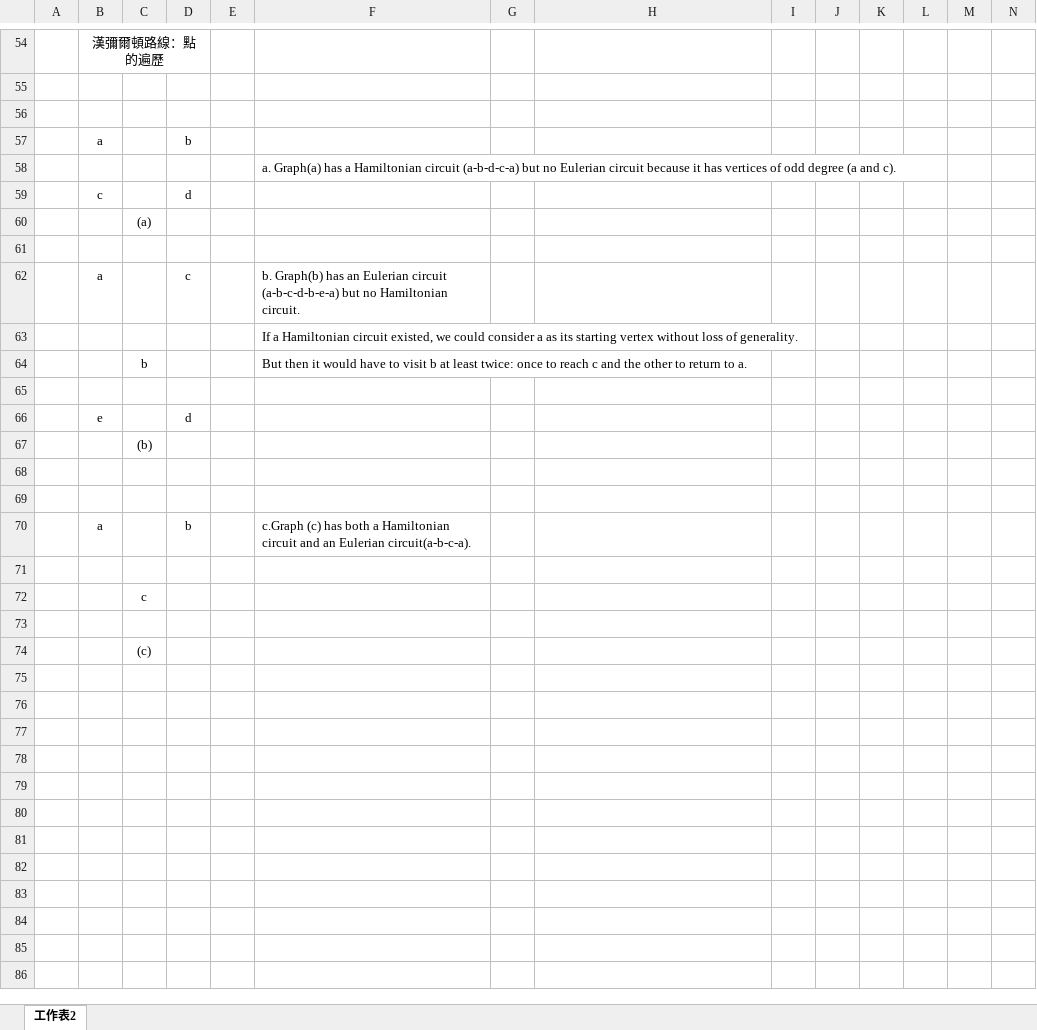
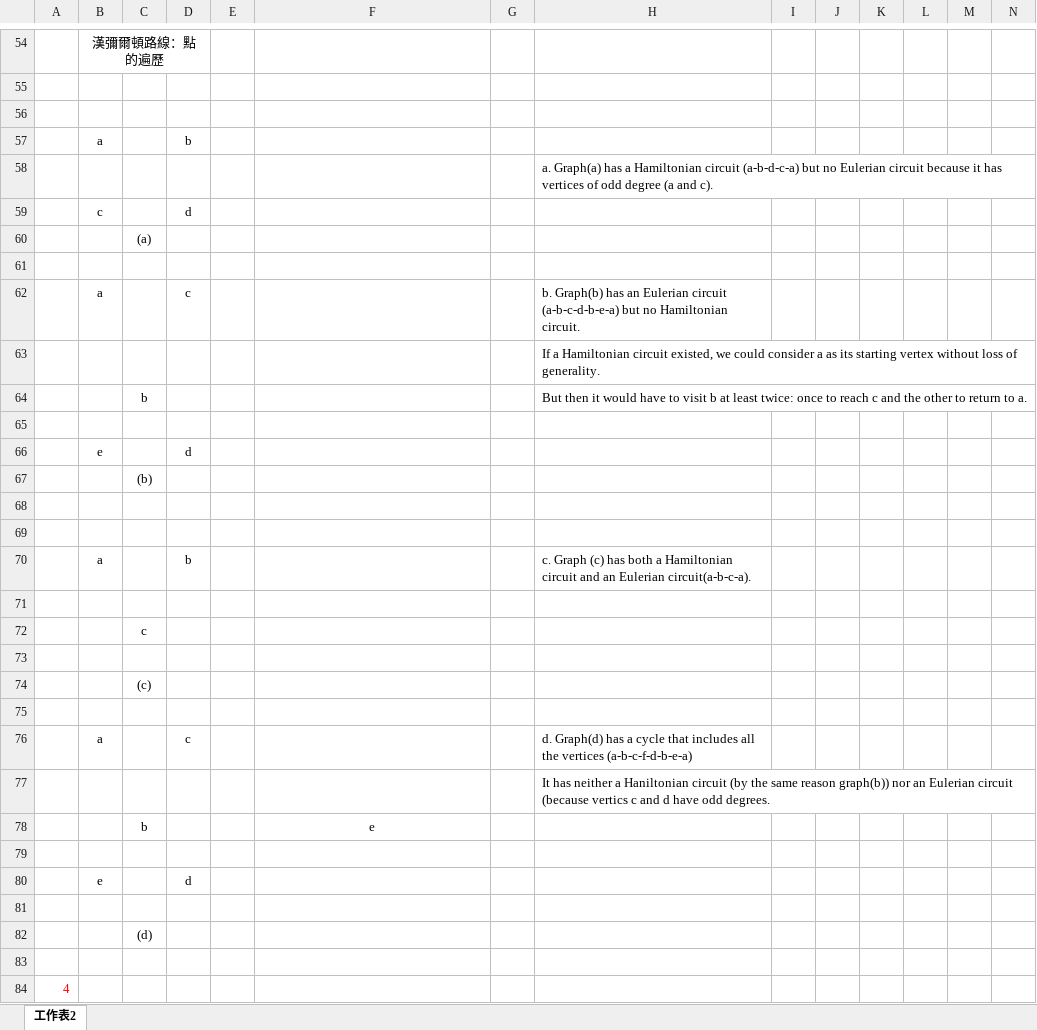
Before and after one commit to QINGSHURUNINDEXINGMING/PccuHW, an Excel workbook: 三下/演算法/A6409001_邱郁涵_HW06.xlsx, sheet 工作表2, drawn as a sheet; only a part is shown, gaps mark what is left out; values as stored, in another font and other column widths than the file's, no borders; charts and pictures not drawn; removed rows and columns are numbered as before the commit, all else as after; rows hold the shown columns only; the diff names each change by its address in the sheet, - before the commit and + after, or states it on an @@ line.

Commit message:
2019/06/17_15:32

```diff
--- a/三下/演算法/A6409001_邱郁涵_HW06.xlsx (sheet 工作表2)
+++ b/三下/演算法/A6409001_邱郁涵_HW06.xlsx (sheet 工作表2)
-row 58:  |  |  |  |  | a. Graph(a) has a Hamiltonian circuit (a-b-d-c-a) but no Eulerian circuit because it has vertices of odd degree (a and c).
+row 58:  |  |  |  |  |  |  | a. Graph(a) has a Hamiltonian circuit (a-b-d-c-a) but no Eulerian circuit because it has vertices of odd degree (a and c).
-F62: b. Graph(b) has an Eulerian circuit (a-b-c-d-b-e-a) but no Hamiltonian circuit.
+F62: (empty)
-H62: (empty)
+H62: b. Graph(b) has an Eulerian circuit (a-b-c-d-b-e-a) but no Hamiltonian circuit.
-row 63:  |  |  |  |  | If a Hamiltonian circuit existed, we could consider a as its starting vertex without loss of generality.
-row 64:  |  | b |  |  | But then it would have to visit b at least twice: once to reach c and the other to return to a.
+row 63:  |  |  |  |  |  |  | If a Hamiltonian circuit existed, we could consider a as its starting vertex without loss of generality.
+row 64:  |  | b |  |  |  |  | But then it would have to visit b at least twice: once to reach c and the other to return to a.
-F70: c.Graph (c) has both a Hamiltonian circuit and an Eulerian circuit(a-b-c-a).
+F70: (empty)
-H70: (empty)
+H70: c. Graph (c) has both a Hamiltonian circuit and an Eulerian circuit(a-b-c-a).
+row 75: (empty)
+row 76:  | a |  | c |  |  |  | d. Graph(d) has a cycle that includes all the vertices (a-b-c-f-d-b-e-a)
+row 77:  |  |  |  |  |  |  | It has neither a Haniltonian circuit (by the same reason graph(b)) nor an Eulerian circuit (because vertics c and d have odd degrees.
+row 78:  |  | b |  |  | e
+row 79: (empty)
+row 80:  | e |  | d
+row 81: (empty)
+row 82:  |  | (d)
+row 83: (empty)
+row 84: 4
```
Also changed, not shown: charts or pictures.
